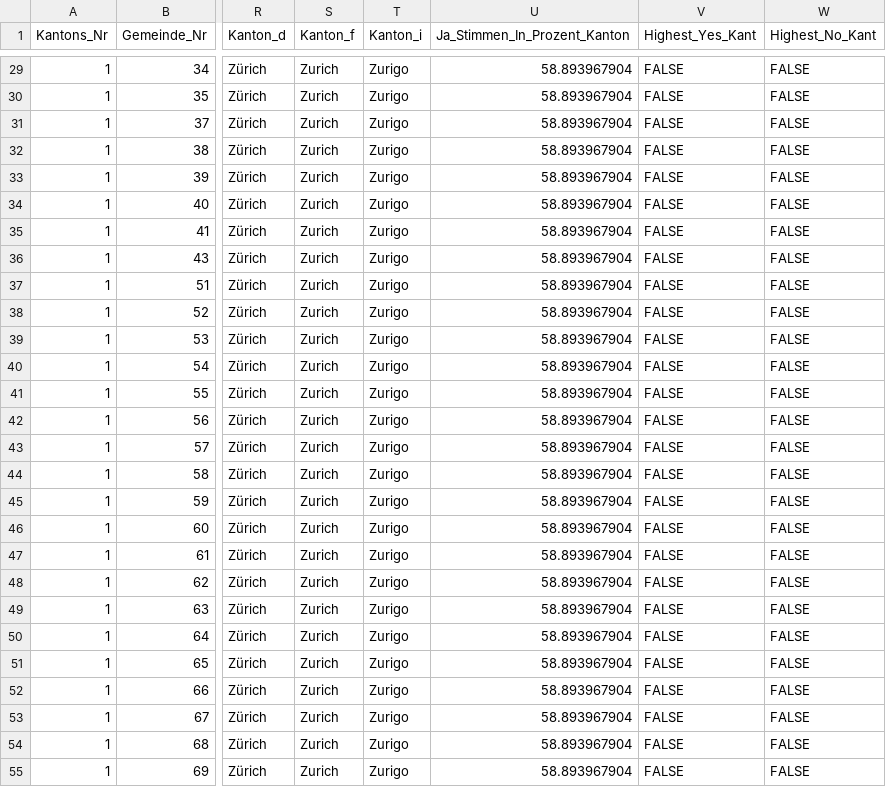
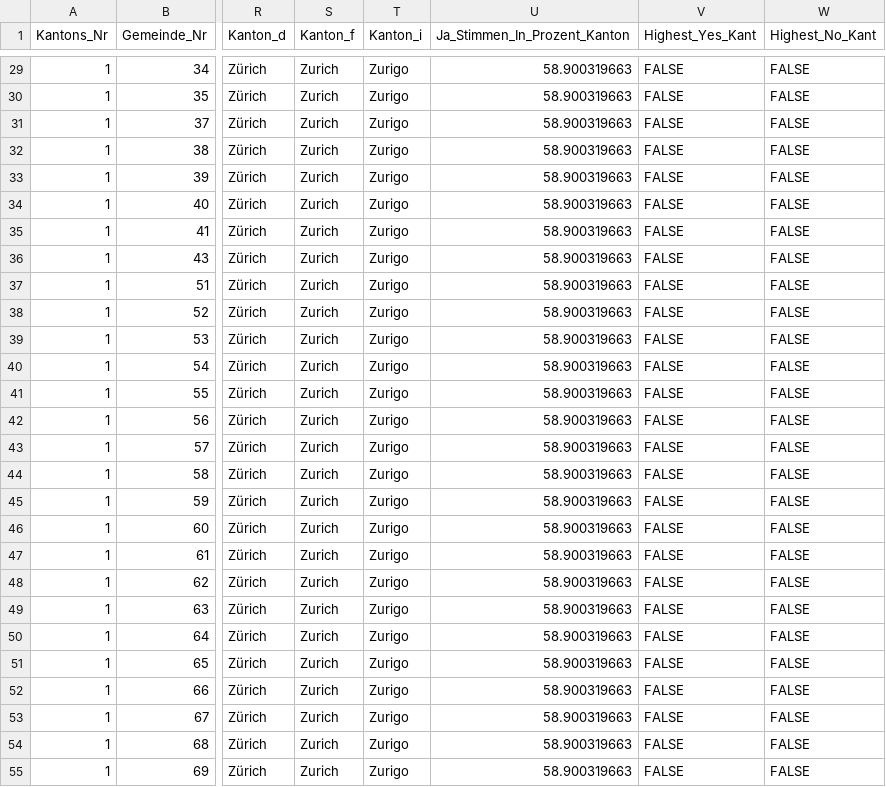
Before and after one commit to awp-finanznachrichten/lena_november2021, a CSV file: Output/Pflege_all_data.csv, drawn as a sheet; only a part is shown, gaps mark what is left out; the diff covers the shown part only; the diff names each change by its address in the sheet, - before the commit and + after, or states it on an @@ line.

```diff
--- a/Output/Pflege_all_data.csv
+++ b/Output/Pflege_all_data.csv
-U29:U55 (Ja_Stimmen_In_Prozent_Kanton): 58.893967904
+U29:U55 (Ja_Stimmen_In_Prozent_Kanton): 58.900319663
```
Also changed, not shown: 143 edited cells elsewhere in this file, Output/Covid_all_data.csv, Output/Covid_dw_radiotop.csv, 12 other files.
